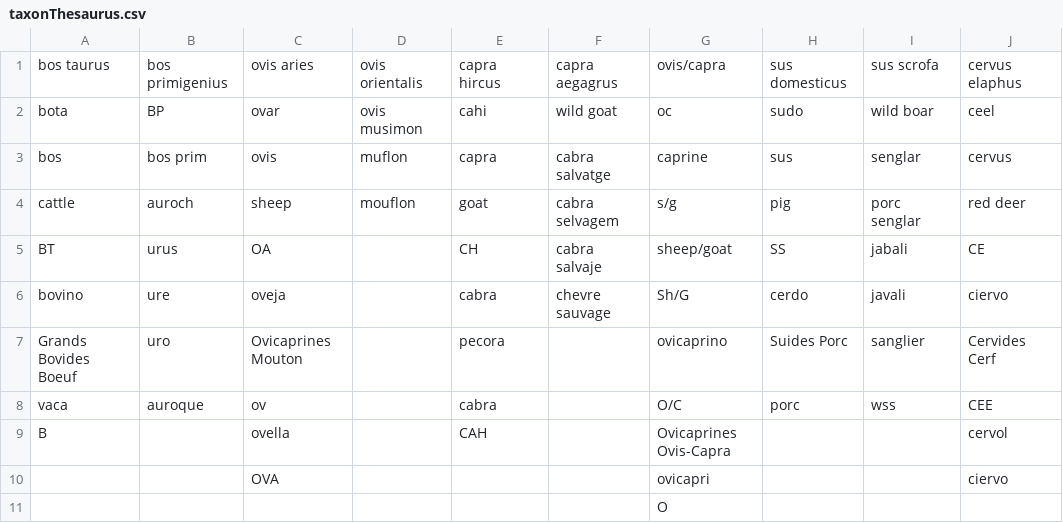
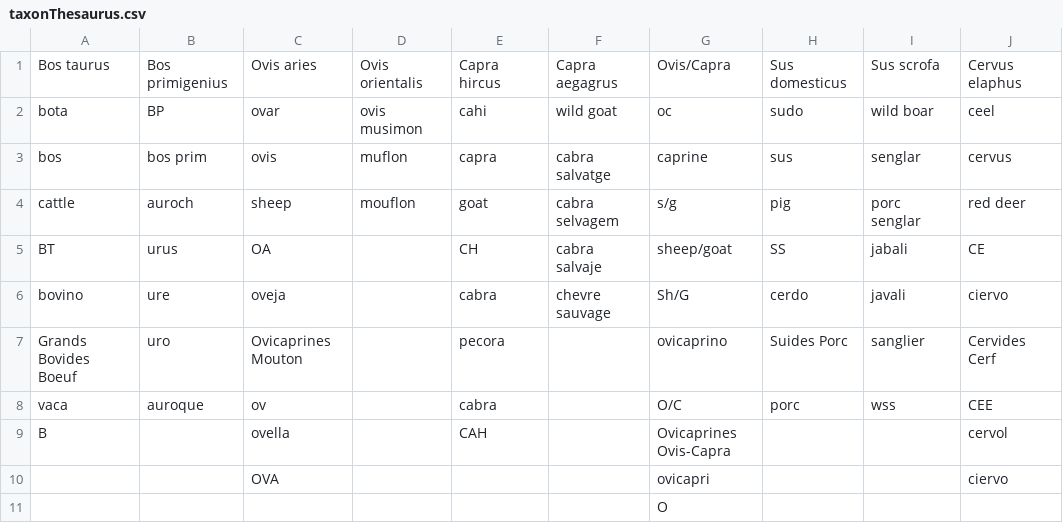
Before and after one commit to josempozo/zoolog, a CSV file: inst/extdata/taxonThesaurus.csv, drawn as a sheet.

Commit message:
Improved documentation. Especially the vignettes. Some corrections in thesaurus and references. Change in the order of the example data to illustrate better the examples.

```diff
--- a/inst/extdata/taxonThesaurus.csv
+++ b/inst/extdata/taxonThesaurus.csv
@@ -1,2 +1,2 @@
-bos taurus;bos primigenius;ovis aries;ovis orientalis;capra hircus;capra aegagrus;ovis/capra;sus domesticus;sus scrofa;cervus elaphus
+Bos taurus;Bos primigenius;Ovis aries;Ovis orientalis;Capra hircus;Capra aegagrus;Ovis/Capra;Sus domesticus;Sus scrofa;Cervus elaphus
 bota;BP;ovar;ovis musimon;cahi;wild goat;oc;sudo;wild boar;ceel
```
Also changed, not shown: 17 other files.
